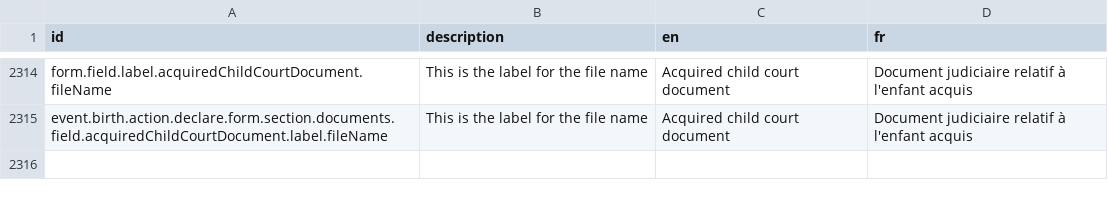
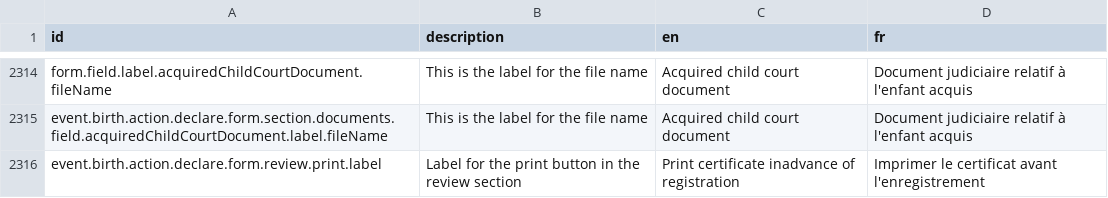
Before and after one commit to opencrvs/opencrvs-farajaland, a CSV file: src/translations/client.csv, drawn as a sheet; only a part is shown, gaps mark what is left out.

Commit message:
fix: update review page

```diff
--- a/src/translations/client.csv
+++ b/src/translations/client.csv
@@ -2317 +2317,2 @@ form.field.label.acquiredChildCourtDocument.fileName,This is the label for the f
 event.birth.action.declare.form.section.documents.field.acquiredChildCourtDocument.label.fileName,This is the label for the file name,Acquired child court document,Document judiciaire relatif à l'enfant acquis
+event.birth.action.declare.form.review.print.label,Label for the print button in the review section,Print certificate inadvance of registration,Imprimer le certificat avant l'enregistrement
```
Also changed, not shown: 1 other file.
